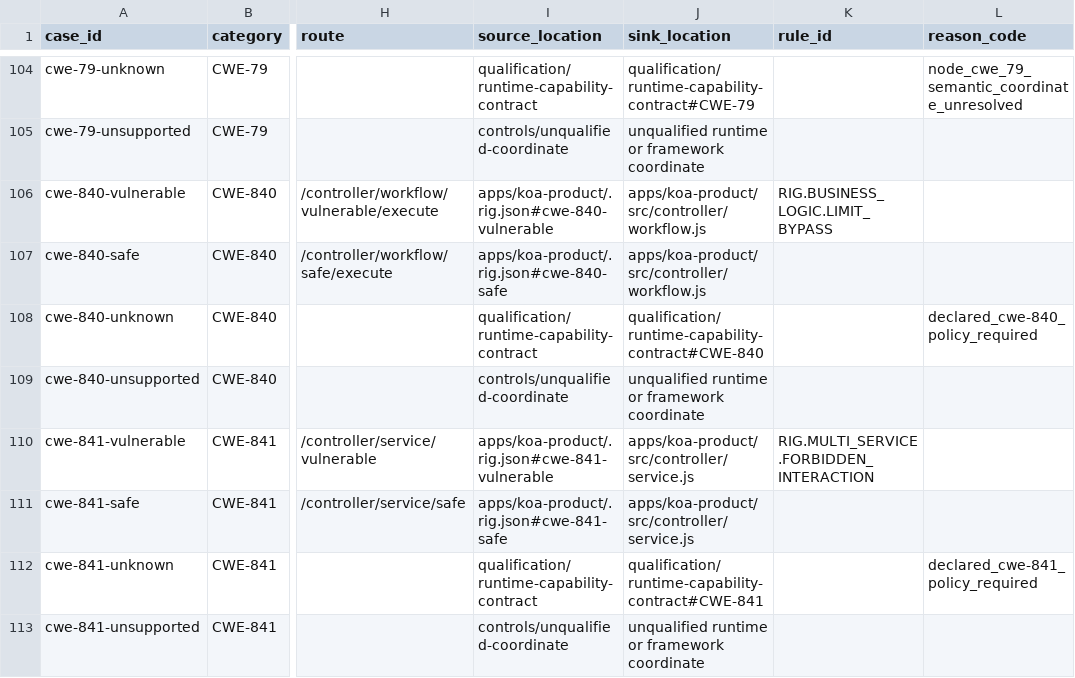
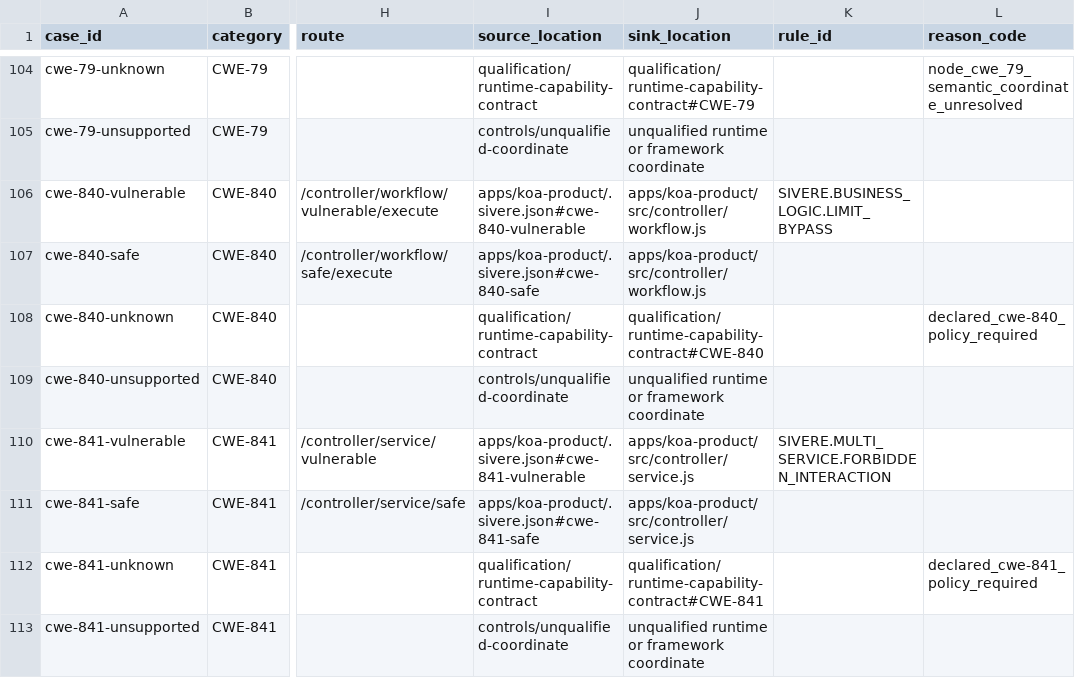
Before and after one commit to RigCodeAI/benchmark-node, a CSV file: cases/expected-results.csv, drawn as a sheet; only a part is shown, gaps mark what is left out; the diff covers the shown part only; the diff names each change by its address in the sheet, - before the commit and + after, or states it on an @@ line.

Commit message:
Rename product qualification fixtures to Sivere

```diff
--- a/cases/expected-results.csv
+++ b/cases/expected-results.csv
-I106 (source_location): apps/koa-product/.rig.json#cwe-840-vulnerable
+I106 (source_location): apps/koa-product/.sivere.json#cwe-840-vulnerable
-K106 (rule_id): RIG.BUSINESS_LOGIC.LIMIT_BYPASS
+K106 (rule_id): SIVERE.BUSINESS_LOGIC.LIMIT_BYPASS
-I107 (source_location): apps/koa-product/.rig.json#cwe-840-safe
+I107 (source_location): apps/koa-product/.sivere.json#cwe-840-safe
-I110 (source_location): apps/koa-product/.rig.json#cwe-841-vulnerable
+I110 (source_location): apps/koa-product/.sivere.json#cwe-841-vulnerable
-K110 (rule_id): RIG.MULTI_SERVICE.FORBIDDEN_INTERACTION
+K110 (rule_id): SIVERE.MULTI_SERVICE.FORBIDDEN_INTERACTION
-I111 (source_location): apps/koa-product/.rig.json#cwe-841-safe
+I111 (source_location): apps/koa-product/.sivere.json#cwe-841-safe
```
Also changed, not shown: 24 edited cells elsewhere in this file, 40 other files.
